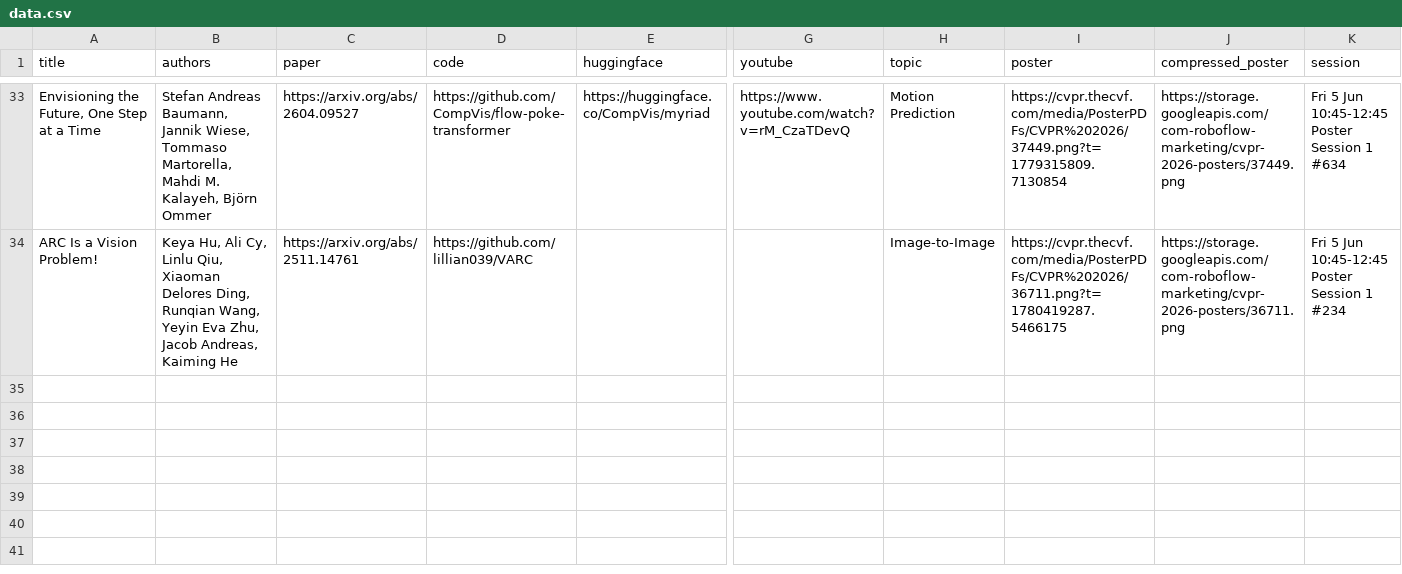
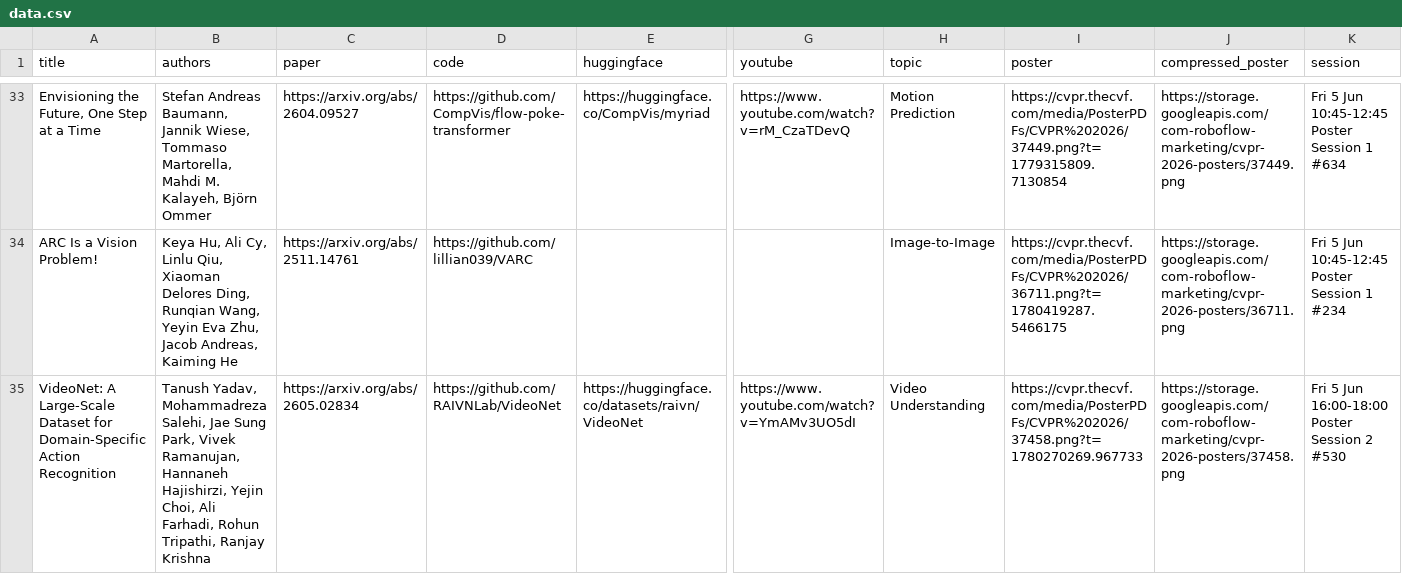
Before and after one commit to SkalskiP/top-cvpr-2026-papers, a CSV file: automation/data.csv, drawn as a sheet; only a part is shown, gaps mark what is left out; rows hold the shown columns only; the diff names each change by its address in the sheet, - before the commit and + after, or states it on an @@ line.

Commit message:
Add VideoNet paper

```diff
--- a/automation/data.csv
+++ b/automation/data.csv
+row 35: VideoNet: A Large-Scale Dataset for Domain-Specific Action Recognition | Tanush Yadav, Mohammadreza Salehi, Jae Sung Park, Vivek Ramanujan, Hannaneh Hajishirzi, Yejin Choi, Ali Farhadi, Rohun Tripathi, Ranjay Krishna | https://arxiv.org/abs/2605.02834 | https://github.com/RAIVNLab/VideoNet | https://huggingface.co/datasets/raivn/VideoNet | https://www.youtube.com/watch?v=YmAMv3UO5dI | Video Understanding | https://cvpr.thecvf.com/media/PosterPDFs/CVPR%202026/37458.png?t=1780270269.967733 | https://storage.googleapis.com/com-roboflow-marketing/cvpr-2026-posters/37458.png | Fri 5 Jun 16:00-18:00 Poster Session 2 #530
```
Also changed, not shown: 1 other file.
